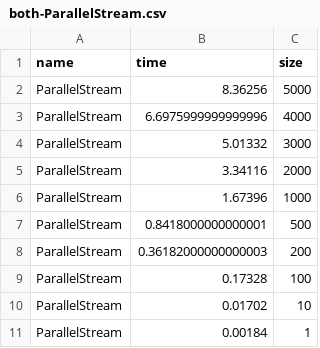
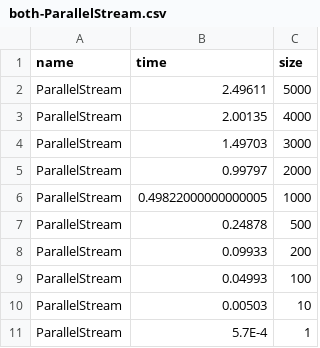
Before and after one commit to tsaglam/ParallelWordSearch, a CSV file: plots/input/both-ParallelStream.csv, drawn as a sheet.

```diff
--- a/plots/input/both-ParallelStream.csv
+++ b/plots/input/both-ParallelStream.csv
@@ -1,11 +1,11 @@
 name;time;size
-ParallelStream;8.36256;5000
-ParallelStream;6.6975999999999996;4000
-ParallelStream;5.01332;3000
-ParallelStream;3.34116;2000
-ParallelStream;1.67396;1000
-ParallelStream;0.8418000000000001;500
-ParallelStream;0.36182000000000003;200
-ParallelStream;0.17328;100
-ParallelStream;0.01702;10
-ParallelStream;0.00184;1
+ParallelStream;2.49611;5000
+ParallelStream;2.00135;4000
+ParallelStream;1.49703;3000
+ParallelStream;0.99797;2000
+ParallelStream;0.49822000000000005;1000
+ParallelStream;0.24878;500
+ParallelStream;0.09933;200
+ParallelStream;0.04993;100
+ParallelStream;0.00503;10
+ParallelStream;5.7E-4;1
```
Also changed, not shown: plots/input/both-MultiTreeSet.csv, plots/input/both-ParallelPrefixForest.csv, 4 other files.
